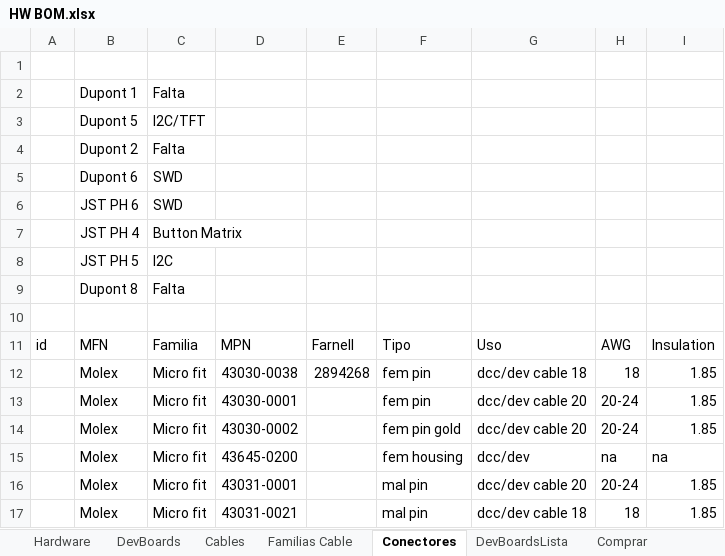
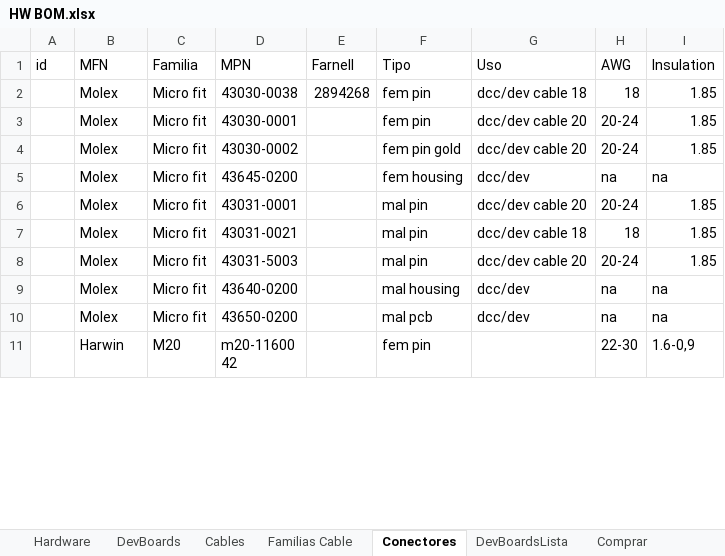
Before and after one commit to danielvilas/DigitalTrains, an Excel workbook: MimicPanel/HW BOM.xlsx, sheet Conectores, drawn as a sheet; only a part is shown; the shorter side is filled out with more unchanged rows; values as stored, in another font and other column widths than the file's, no borders; removed rows and columns are numbered as before the commit, all else as after; the diff covers the shown part only; the diff names each change by its address in the sheet, - before the commit and + after, or states it on an @@ line.

Commit message:
Conectores y cables

```diff
--- a/MimicPanel/HW BOM.xlsx (sheet Conectores)
+++ b/MimicPanel/HW BOM.xlsx (sheet Conectores)
-row 1: (empty)
-row 2:  | Dupont 1 | Falta
-row 3:  | Dupont 5 | I2C/TFT
-row 4:  | Dupont 2 | Falta
-row 5:  | Dupont 6 | SWD
-row 6:  | JST PH 6 | SWD
-row 7:  | JST PH 4 | Button Matrix
-row 8:  | JST PH 5 | I2C
-row 9:  | Dupont 8 | Falta
-row 10: (empty)
```
Also changed, not shown: 34 added rows elsewhere in this sheet, sheet Comprar.
